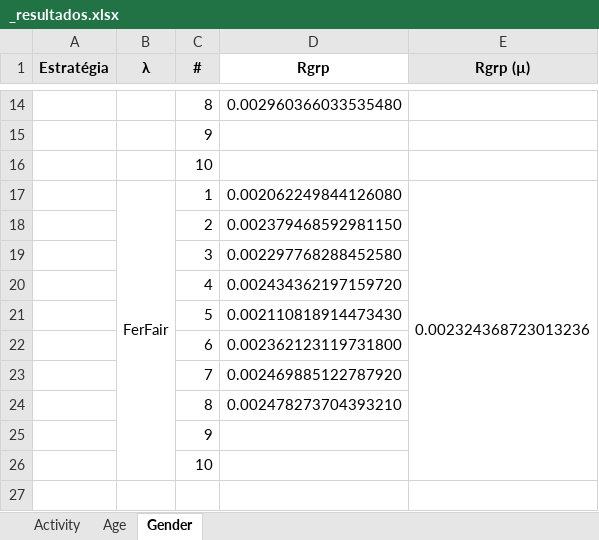
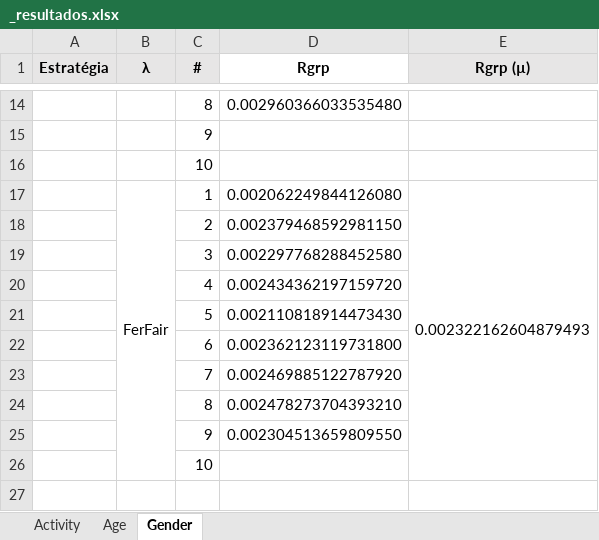
Before and after one commit to ravarmes/recsys-fair-federation-flower, an Excel workbook: _resultados/_resultados.xlsx, sheet Gender, drawn as a sheet; only a part is shown, gaps mark what is left out; values as stored, in another font and other column widths than the file's, no borders; the diff names each change by its address in the sheet, - before the commit and + after, or states it on an @@ line.

Commit message:
Resultados

```diff
--- a/_resultados/_resultados.xlsx (sheet Gender)
+++ b/_resultados/_resultados.xlsx (sheet Gender)
-E17 (Rgrp (µ)): 0.002324368723013236
+E17 (Rgrp (µ)): 0.002322162604879493
-D25 (Rgrp): (empty)
+D25 (Rgrp): 0.002304513659809550
```
Also changed, not shown: 2 other files.
